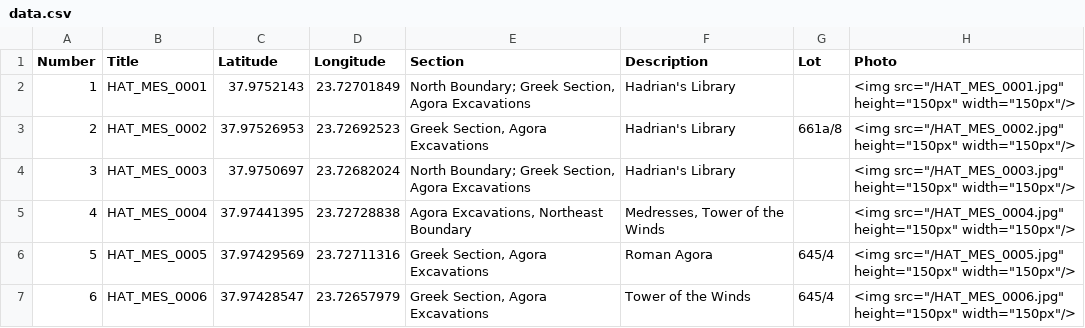
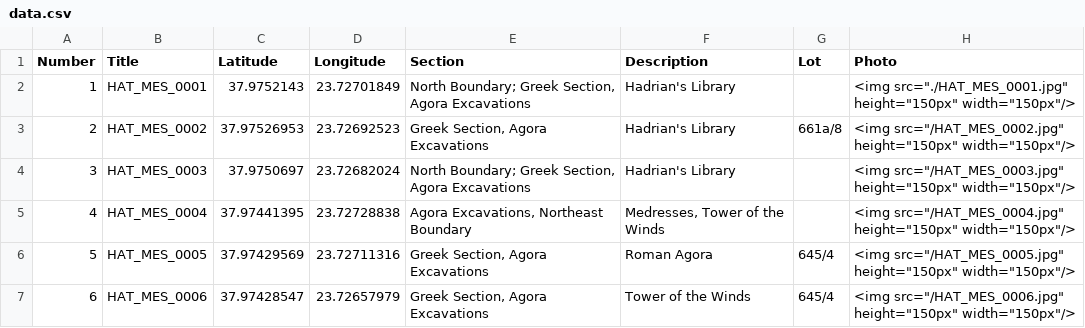
Before and after one commit to bwinston35/vrysaki-test, a CSV file: data.csv, drawn as a sheet; only a part is shown.

```diff
--- a/data.csv
+++ b/data.csv
@@ -1,3 +1,3 @@
 Number,Title,Latitude,Longitude,Section,Description,Lot,Photo
-1,HAT_MES_0001,37.9752143,23.72701849,"North Boundary; Greek Section, Agora Excavations",Hadrian's Library,,"<img src=""/HAT_MES_0001.jpg"" height=""150px"" width=""150px""/>"
+1,HAT_MES_0001,37.9752143,23.72701849,"North Boundary; Greek Section, Agora Excavations",Hadrian's Library,,"<img src=""./HAT_MES_0001.jpg"" height=""150px"" width=""150px""/>"
 2,HAT_MES_0002,37.97526953,23.72692523,"Greek Section, Agora Excavations",Hadrian's Library,661a/8,"<img src=""/HAT_MES_0002.jpg"" height=""150px"" width=""150px""/>"
```
Also changed, not shown: 1 other file.
